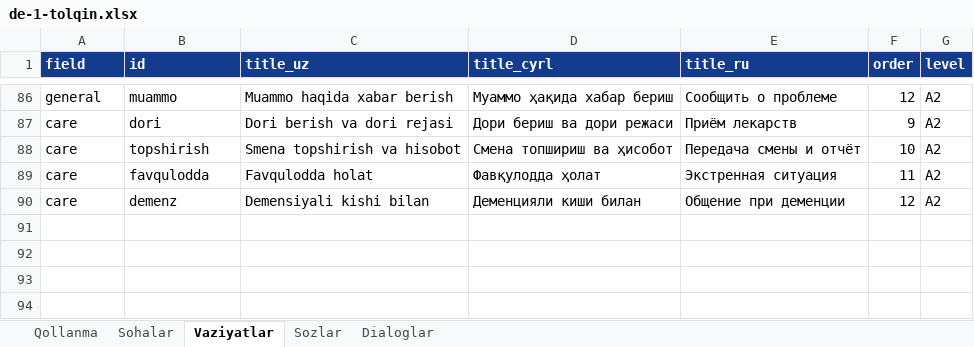
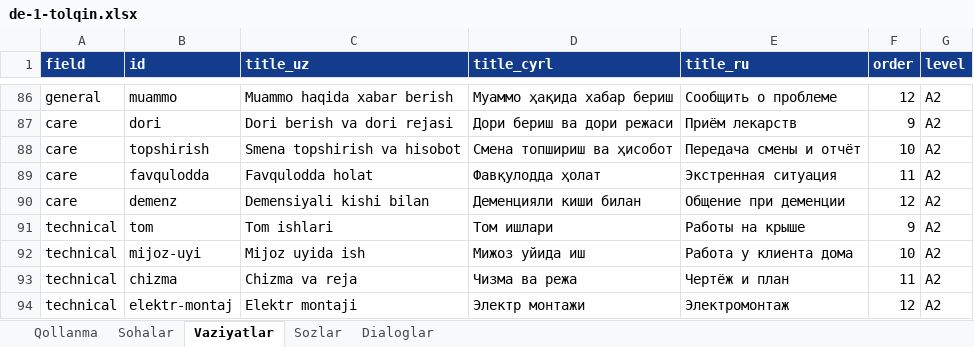
Before and after one commit to Jahon-gir/Qaldirgoch, an Excel workbook: docs/content/de-1-tolqin.xlsx, sheet Vaziyatlar, drawn as a sheet; only a part is shown, gaps mark what is left out; values as stored, in another font and other column widths than the file's, no borders; the diff names each change by its address in the sheet, - before the commit and + after, or states it on an @@ line.

```diff
--- a/docs/content/de-1-tolqin.xlsx (sheet Vaziyatlar)
+++ b/docs/content/de-1-tolqin.xlsx (sheet Vaziyatlar)
+row 91: technical | tom | Tom ishlari | Том ишлари | Работы на крыше | 9 | A2
+row 92: technical | mijoz-uyi | Mijoz uyida ish | Мижоз уйида иш | Работа у клиента дома | 10 | A2
+row 93: technical | chizma | Chizma va reja | Чизма ва режа | Чертёж и план | 11 | A2
+row 94: technical | elektr-montaj | Elektr montaji | Электр монтажи | Электромонтаж | 12 | A2
```
Also changed, not shown: sheet Sozlar, sheet Dialoglar, 4 other files.
